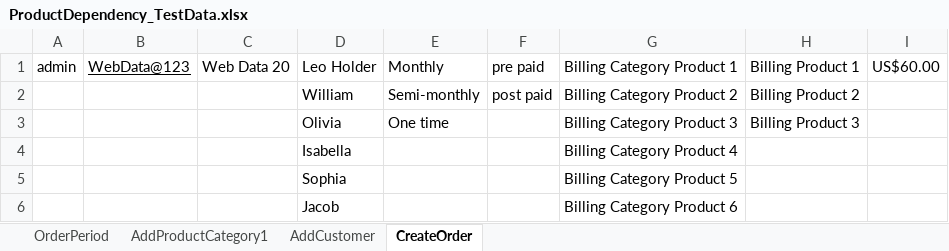
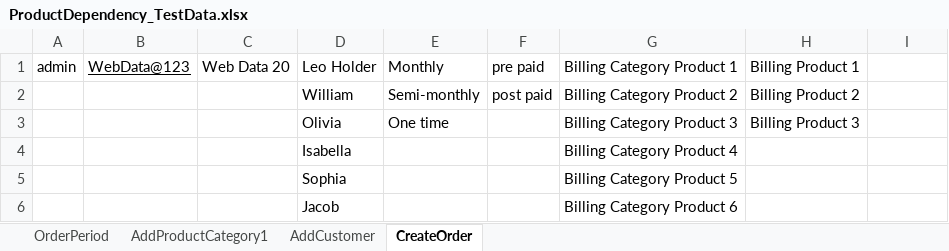
Before and after one commit to indianashu/WDAutomation, an Excel workbook: ProductDependency_TestData.xlsx, sheet CreateOrder, drawn as a sheet; values as stored, in another font and other column widths than the file's, no borders; the diff names each change by its address in the sheet, - before the commit and + after, or states it on an @@ line.

Commit message:
Added Validations In All Test Scenario

```diff
--- a/ProductDependency_TestData.xlsx (sheet CreateOrder)
+++ b/ProductDependency_TestData.xlsx (sheet CreateOrder)
-I1: US$60.00
+I1: (empty)
```
Also changed, not shown: 7 other files.
